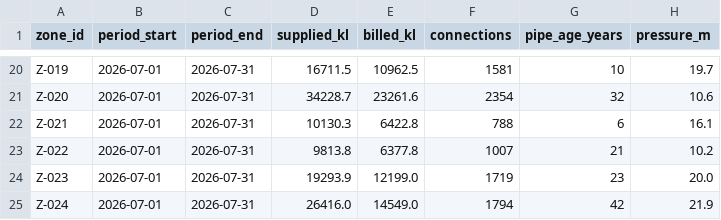
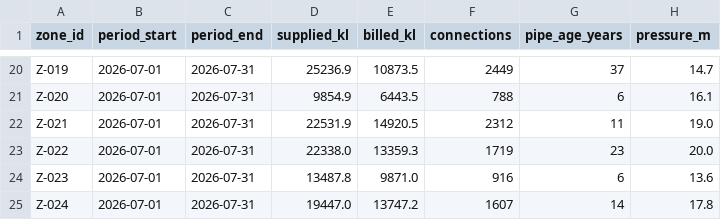
Before and after one commit to OfficialAbhinavSingh/Decode-SIH-2026-Team-Zeniths, a CSV file: data/samples/billing.csv, drawn as a sheet; only a part is shown, gaps mark what is left out; the diff covers the shown part only; the diff names each change by its address in the sheet, - before the commit and + after, or states it on an @@ line.

```diff
--- a/data/samples/billing.csv
+++ b/data/samples/billing.csv
-D20 (supplied_kl): 16711.5
+D20 (supplied_kl): 25236.9
-E20 (billed_kl): 10962.5
+E20 (billed_kl): 10873.5
-F20 (connections): 1581
+F20 (connections): 2449
-G20 (pipe_age_years): 10
+G20 (pipe_age_years): 37
-H20 (pressure_m): 19.7
+H20 (pressure_m): 14.7
-D21 (supplied_kl): 34228.7
+D21 (supplied_kl): 9854.9
-E21 (billed_kl): 23261.6
+E21 (billed_kl): 6443.5
-F21 (connections): 2354
+F21 (connections): 788
-G21 (pipe_age_years): 32
+G21 (pipe_age_years): 6
-H21 (pressure_m): 10.6
+H21 (pressure_m): 16.1
-D22 (supplied_kl): 10130.3
+D22 (supplied_kl): 22531.9
-E22 (billed_kl): 6422.8
+E22 (billed_kl): 14920.5
-F22 (connections): 788
+F22 (connections): 2312
-G22 (pipe_age_years): 6
+G22 (pipe_age_years): 11
-H22 (pressure_m): 16.1
+H22 (pressure_m): 19.0
-D23 (supplied_kl): 9813.8
+D23 (supplied_kl): 22338.0
-E23 (billed_kl): 6377.8
+E23 (billed_kl): 13359.3
-F23 (connections): 1007
+F23 (connections): 1719
-G23 (pipe_age_years): 21
+G23 (pipe_age_years): 23
-H23 (pressure_m): 10.2
+H23 (pressure_m): 20.0
-D24 (supplied_kl): 19293.9
+D24 (supplied_kl): 13487.8
-E24 (billed_kl): 12199.0
+E24 (billed_kl): 9871.0
-F24 (connections): 1719
+F24 (connections): 916
-G24 (pipe_age_years): 23
+G24 (pipe_age_years): 6
-H24 (pressure_m): 20.0
+H24 (pressure_m): 13.6
-D25 (supplied_kl): 26416.0
+D25 (supplied_kl): 19447.0
-E25 (billed_kl): 14549.0
+E25 (billed_kl): 13747.2
-F25 (connections): 1794
+F25 (connections): 1607
-G25 (pipe_age_years): 42
+G25 (pipe_age_years): 14
-H25 (pressure_m): 21.9
+H25 (pressure_m): 17.8
```
Also changed, not shown: 61 edited cells elsewhere in this file, 4 other files.
